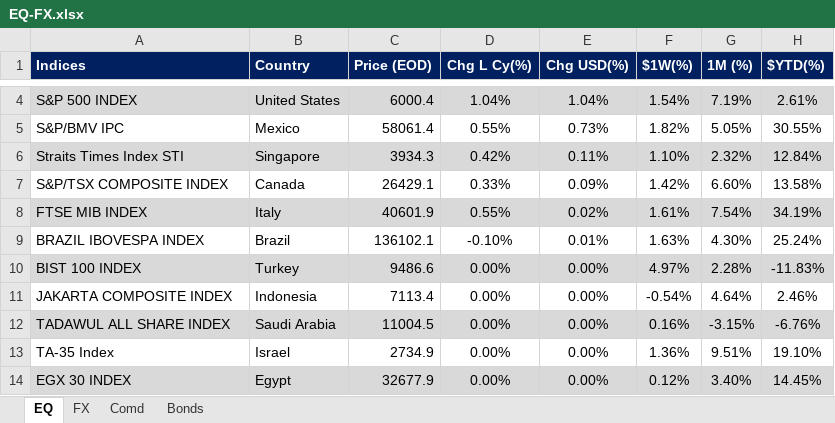
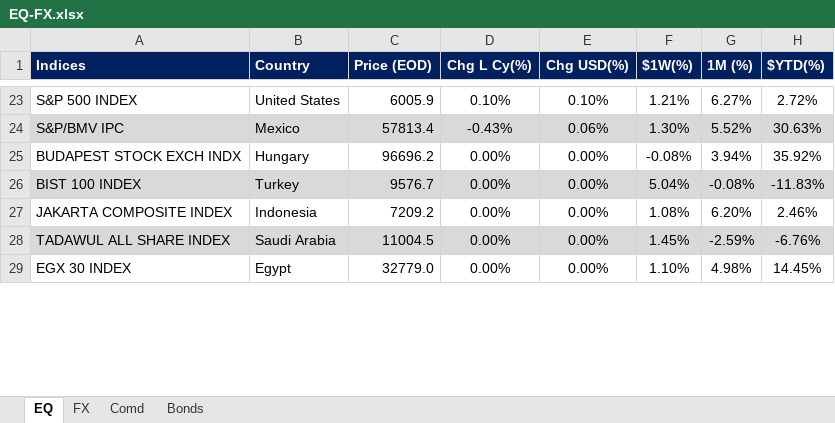
Before and after one commit to firstglobal123/fg-app, an Excel workbook: EQ-FX.xlsx, sheet EQ, drawn as a sheet; only a part is shown, gaps mark what is left out; values as stored, in another font and other column widths than the file's, no borders; conditional formats not drawn; removed rows and columns are numbered as before the commit, all else as after; the diff covers the shown part only; the diff names each change by its address in the sheet, - before the commit and + after, or states it on an @@ line.

```diff
--- a/EQ-FX.xlsx (sheet EQ)
+++ b/EQ-FX.xlsx (sheet EQ)
-A23:H23 fill: #D9D9D9
+A23:H23 fill: none
-C23 (Price (EOD)): 6000.4
+C23 (Price (EOD)): 6005.9
-D23 (Chg L Cy(%)): 1.04%
+D23 (Chg L Cy(%)): 0.10%
-E23 (Chg USD(%)): 1.04%
+E23 (Chg USD(%)): 0.10%
-F23 ($1W(%)): 1.54%
+F23 ($1W(%)): 1.21%
-G23 (1M (%)): 7.19%
+G23 (1M (%)): 6.27%
-H23 ($YTD(%)): 2.61%
+H23 ($YTD(%)): 2.72%
-A24:H24 fill: none
+A24:H24 fill: #D9D9D9
-C24 (Price (EOD)): 58061.4
+C24 (Price (EOD)): 57813.4
-D24 (Chg L Cy(%)): 0.55%
+D24 (Chg L Cy(%)): -0.43%
-E24 (Chg USD(%)): 0.73%
+E24 (Chg USD(%)): 0.06%
-F24 ($1W(%)): 1.82%
+F24 ($1W(%)): 1.30%
-G24 (1M (%)): 5.05%
+G24 (1M (%)): 5.52%
-H24 ($YTD(%)): 30.55%
+H24 ($YTD(%)): 30.63%
-row 6: Straits Times Index STI | Singapore | 3934.3 | 0.42% | 0.11% | 1.10% | 2.32% | 12.84%
-row 7: S&P/TSX COMPOSITE INDEX | Canada | 26429.1 | 0.33% | 0.09% | 1.42% | 6.60% | 13.58%
-row 8: FTSE MIB INDEX | Italy | 40601.9 | 0.55% | 0.02% | 1.61% | 7.54% | 34.19%
-row 9: BRAZIL IBOVESPA INDEX | Brazil | 136102.1 | -0.10% | 0.01% | 1.63% | 4.30% | 25.24%
+row 25: BUDAPEST STOCK EXCH INDX | Hungary | 96696.2 | 0.00% | 0.00% | -0.08% | 3.94% | 35.92%
-C26 (Price (EOD)): 9486.6
+C26 (Price (EOD)): 9576.7
-F26 ($1W(%)): 4.97%
+F26 ($1W(%)): 5.04%
-G26 (1M (%)): 2.28%
+G26 (1M (%)): -0.08%
-C27 (Price (EOD)): 7113.4
+C27 (Price (EOD)): 7209.2
-F27 ($1W(%)): -0.54%
+F27 ($1W(%)): 1.08%
-G27 (1M (%)): 4.64%
+G27 (1M (%)): 6.20%
-F28 ($1W(%)): 0.16%
+F28 ($1W(%)): 1.45%
-G28 (1M (%)): -3.15%
+G28 (1M (%)): -2.59%
-row 13: TA-35 Index | Israel | 2734.9 | 0.00% | 0.00% | 1.36% | 9.51% | 19.10%
-A29:H29 fill: #D9D9D9
+A29:H29 fill: none
-C29 (Price (EOD)): 32677.9
+C29 (Price (EOD)): 32779.0
-F29 ($1W(%)): 0.12%
+F29 ($1W(%)): 1.10%
-G29 (1M (%)): 3.40%
+G29 (1M (%)): 4.98%
```
Also changed, not shown: 29 added rows, 25 removed rows, 21 edited cells and cell formats elsewhere in this sheet, sheet FX, sheet Comd, sheet Bonds, formulas that keep their value, GEQETF_N.xlsx, GFI_N.xlsx, 2 other files.
